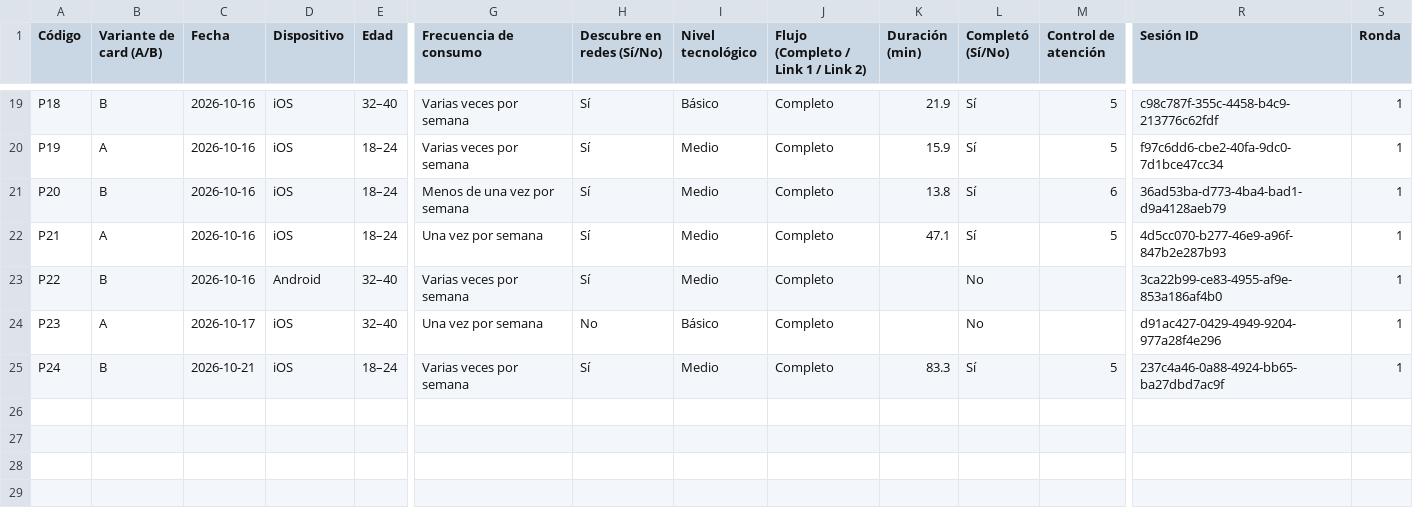
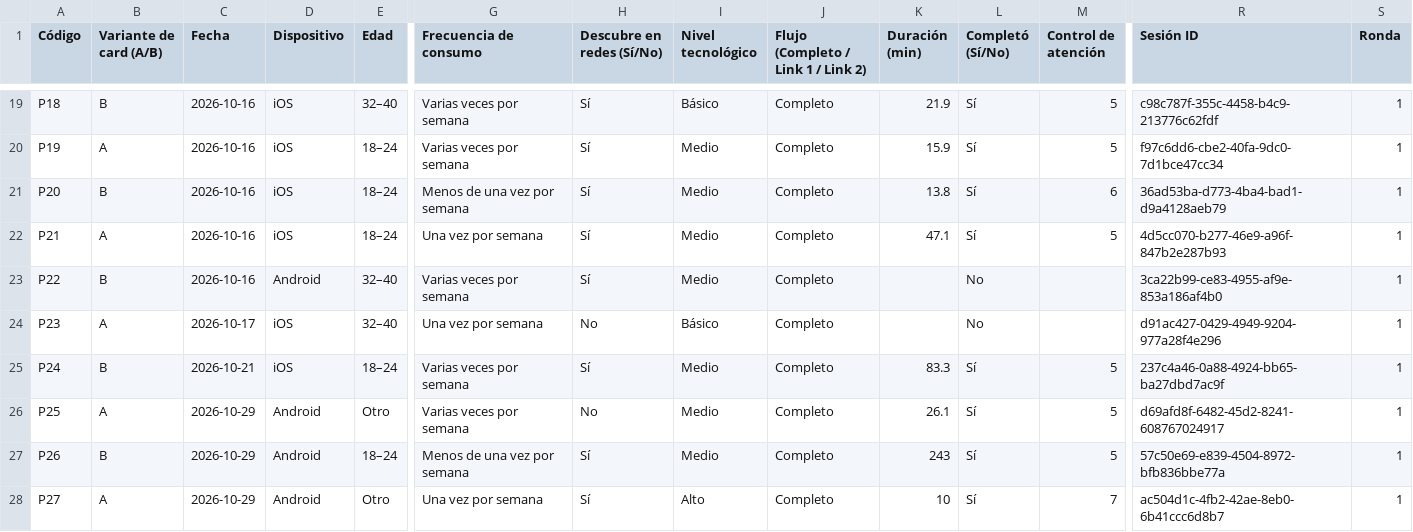
Before and after one commit to montenegroc597-web/kinoo-pruebas, a CSV file: data/Participantes.csv, drawn as a sheet; only a part is shown, gaps mark what is left out; rows hold the shown columns only; the diff names each change by its address in the sheet, - before the commit and + after, or states it on an @@ line.

```diff
--- a/data/Participantes.csv
+++ b/data/Participantes.csv
+row 26: P25 | A | 2026-10-29 | Android | Otro | Varias veces por semana | No | Medio | Completo | 26.1 | Sí | 5 | d69afd8f-6482-45d2-8241-608767024917 | 1
+row 27: P26 | B | 2026-10-29 | Android | 18–24 | Menos de una vez por semana | Sí | Medio | Completo | 243 | Sí | 5 | 57c50e69-e839-4504-8972-bfb836bbe77a | 1
+row 28: P27 | A | 2026-10-29 | Android | Otro | Una vez por semana | Sí | Alto | Completo | 10 | Sí | 7 | ac504d1c-4fb2-42ae-8eb0-6b41ccc6d8b7 | 1
```
Also changed, not shown: data/Descubrir.csv, data/Mazos.csv, 7 other files.
